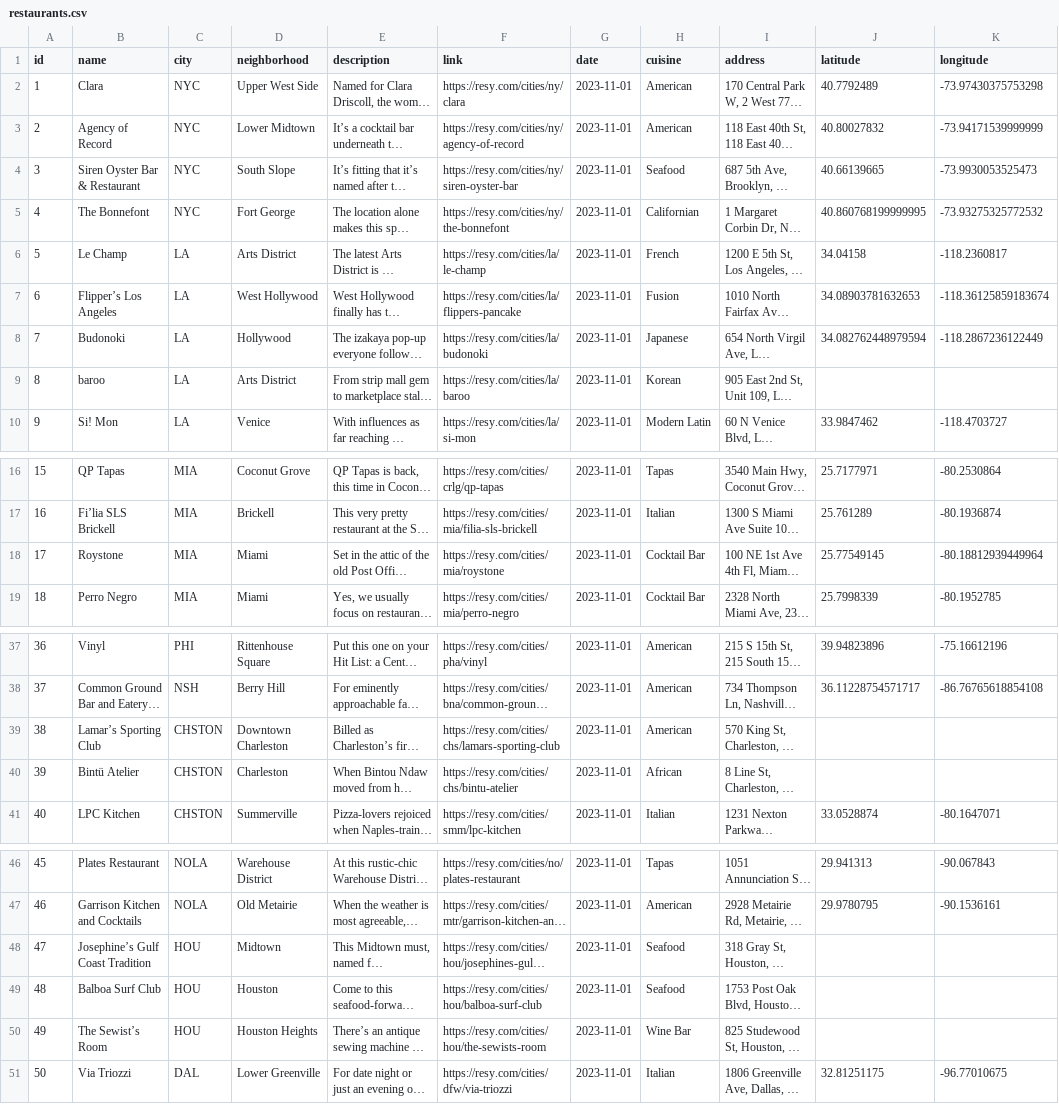
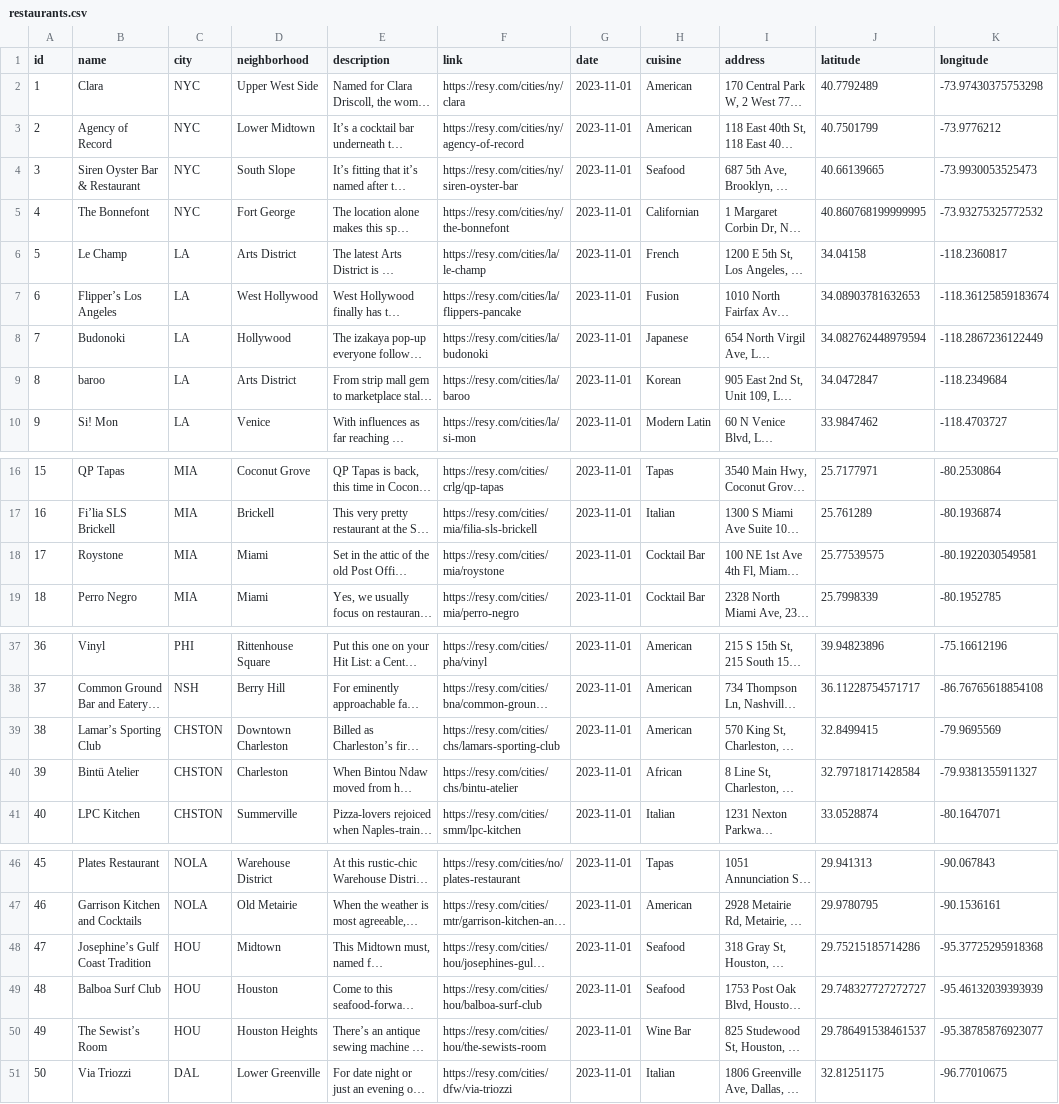
Before and after one commit to ssaurbier/new_spots, a CSV file: restaurants.csv, drawn as a sheet; only a part is shown, gaps mark what is left out; long unchanged cells end in …; the diff names each change by its address in the sheet, - before the commit and + after, or states it on an @@ line.

Commit message:
csv push

```diff
--- a/restaurants.csv
+++ b/restaurants.csv
-J3 (latitude): 40.80027832
+J3 (latitude): 40.7501799
-K3 (longitude): -73.94171539999999
+K3 (longitude): -73.9776212
-J9 (latitude): (empty)
+J9 (latitude): 34.0472847
-K9 (longitude): (empty)
+K9 (longitude): -118.2349684
-J18 (latitude): 25.77549145
+J18 (latitude): 25.77539575
-K18 (longitude): -80.18812939449964
+K18 (longitude): -80.1922030549581
-J39 (latitude): (empty)
+J39 (latitude): 32.8499415
-K39 (longitude): (empty)
+K39 (longitude): -79.9695569
-J40 (latitude): (empty)
+J40 (latitude): 32.79718171428584
-K40 (longitude): (empty)
+K40 (longitude): -79.9381355911327
-J48 (latitude): (empty)
+J48 (latitude): 29.75215185714286
-K48 (longitude): (empty)
+K48 (longitude): -95.37725295918368
-J49 (latitude): (empty)
+J49 (latitude): 29.748327727272727
-K49 (longitude): (empty)
+K49 (longitude): -95.46132039393939
-J50 (latitude): (empty)
+J50 (latitude): 29.786491538461537
-K50 (longitude): (empty)
+K50 (longitude): -95.38785876923077
```
